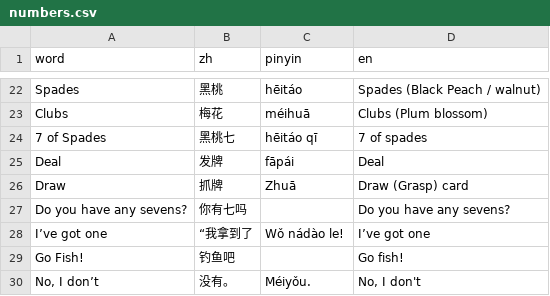
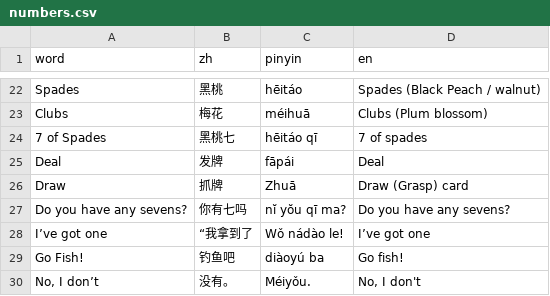
Before and after one commit to rosiel/phrasebook, a CSV file: data/numbers.csv, drawn as a sheet; only a part is shown, gaps mark what is left out.

Commit message:
Add missing pinyin for numbers.json.

```diff
--- a/data/numbers.csv
+++ b/data/numbers.csv
@@ -26,5 +26,5 @@ Deal,发牌,fāpái,Deal,,,
 Draw,抓牌,Zhuā,Draw (Grasp) card,,,
-Do you have any sevens?,你有七吗,,Do you have any sevens?,,,
+Do you have any sevens?,你有七吗,nĭ yŏu qī ma?,Do you have any sevens?,,,
 I’ve got one,“我拿到了,Wǒ nádào le!,I’ve got one,,,
-Go Fish!,钓鱼吧,,Go fish!,,,
+Go Fish!,钓鱼吧,diàoyú ba ,Go fish!,,,
 "No, I don’t",没有。,Méiyǒu.,"No, I don't",,,
```
Also changed, not shown: 4 other files.
